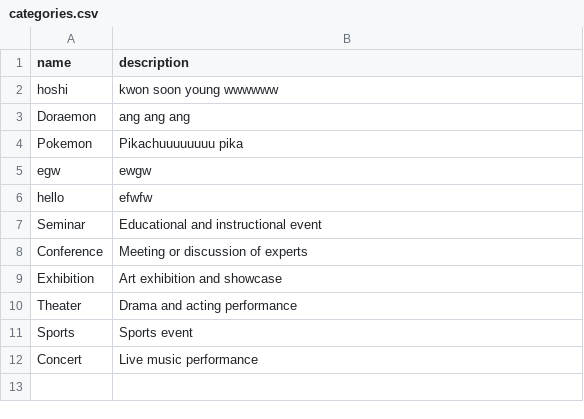
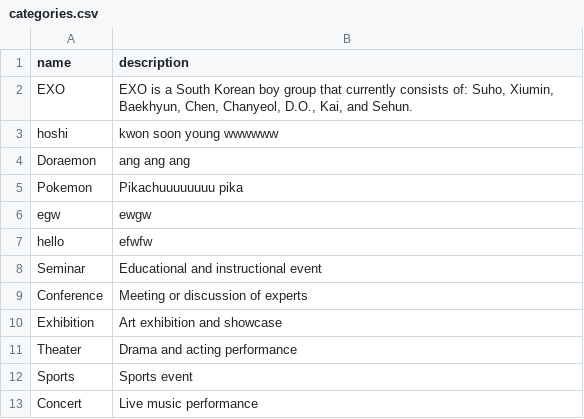
Before and after one commit to enxi1220/TARUMT_Event_Ticketing, a CSV file: Controller/CtrlCategory/categories.csv, drawn as a sheet.

```diff
--- a/Controller/CtrlCategory/categories.csv
+++ b/Controller/CtrlCategory/categories.csv
@@ -1,2 +1,3 @@
 name,description
+EXO,"EXO is a South Korean boy group that currently consists of: Suho, Xiumin, Baekhyun, Chen, Chanyeol, D.O., Kai, and Sehun. "
 hoshi,"kwon soon young wwwwww"
```
Also changed, not shown: 4 other files.
